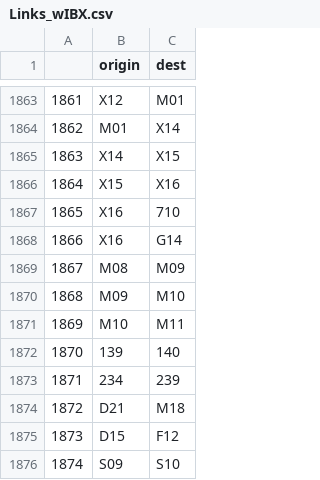
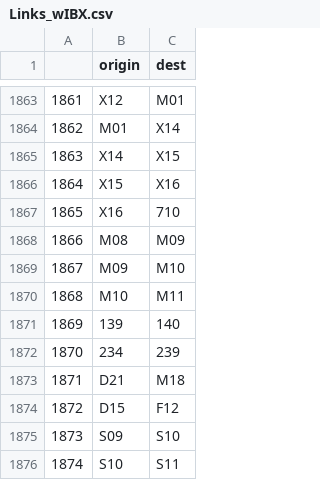
Before and after one commit to CUSPADS2022IBX/IBXRidership, a CSV file: Network Processing/Links_wIBX.csv, drawn as a sheet; only a part is shown, gaps mark what is left out; the shorter side is filled out with more unchanged rows; removed rows and columns are numbered as before the commit, all else as after; the diff names each change by its address in the sheet, - before the commit and + after, or states it on an @@ line.

```diff
--- a/Network Processing/Links_wIBX.csv
+++ b/Network Processing/Links_wIBX.csv
-row 1868: 1866 | X16 | G14
@@ column A renumbered from row 1868 down @@
```
Also changed, not shown: Network Processing/ctrl_scrs_sta_IBX_offpeak.csv, Network Processing/ctrl_scrs_sta_IBX_peak.csv, 6 other files.
